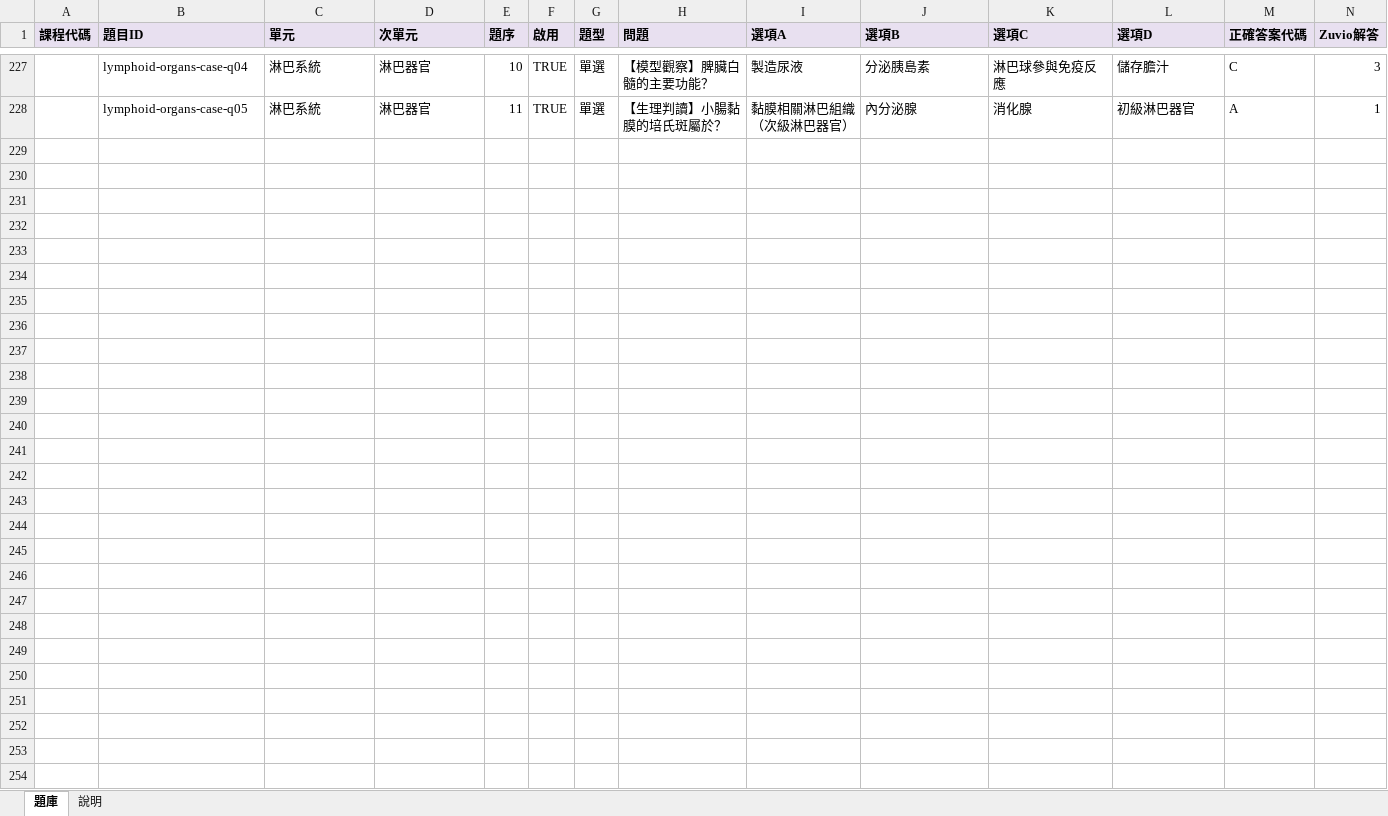
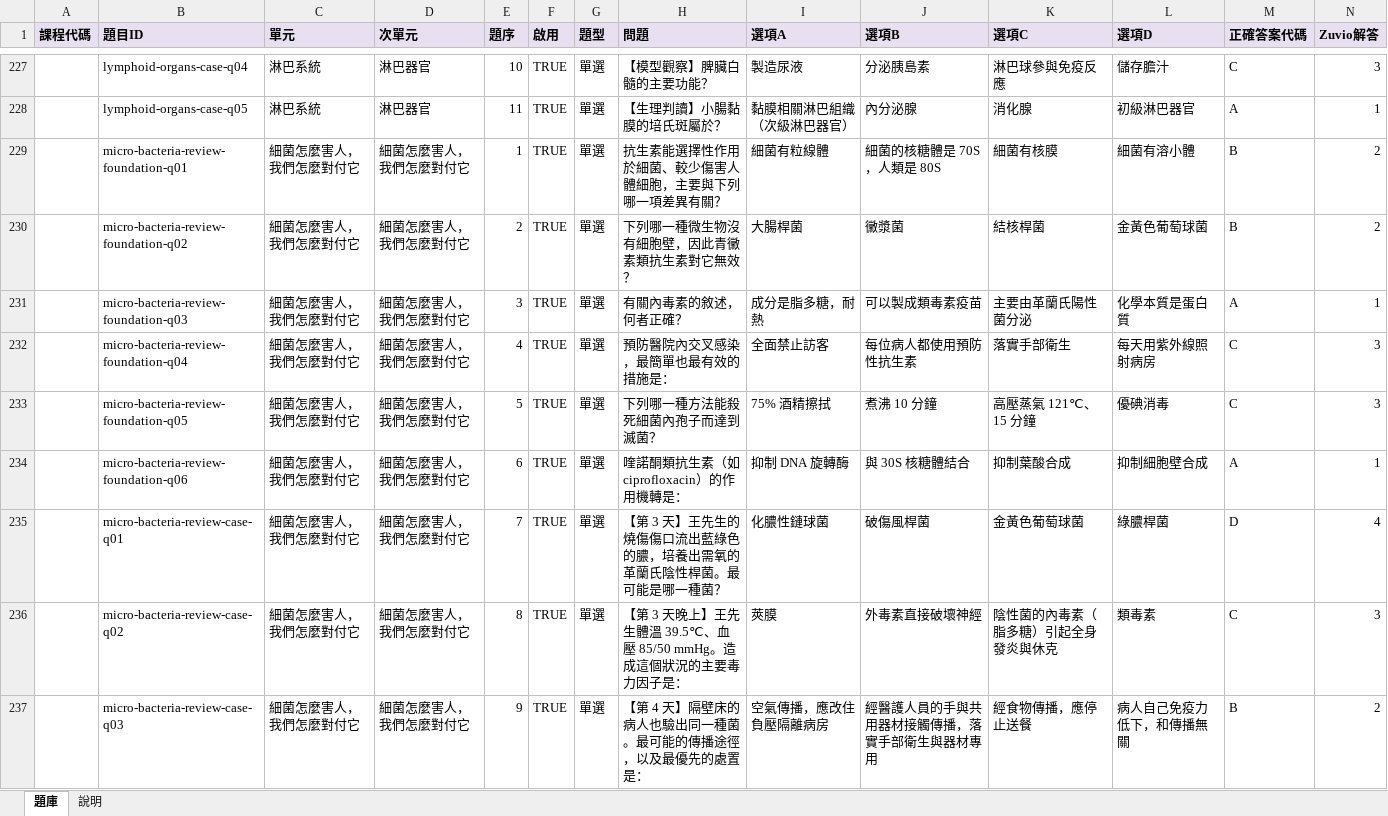
Before and after one commit to albertchang1008-alt/115-1-AP2, an Excel workbook: html/資訊圖表題庫_上傳用.xlsx, sheet 題庫, drawn as a sheet; only a part is shown, gaps mark what is left out; values as stored, in another font and other column widths than the file's, no borders; rows hold the shown columns only; the diff covers the shown part only; the diff names each change by its address in the sheet, - before the commit and + after, or states it on an @@ line.

```diff
--- a/html/資訊圖表題庫_上傳用.xlsx (sheet 題庫)
+++ b/html/資訊圖表題庫_上傳用.xlsx (sheet 題庫)
+row 229:  | micro-bacteria-review-foundation-q01 | 細菌怎麼害人，我們怎麼對付它 | 細菌怎麼害人，我們怎麼對付它 | 1 | TRUE | 單選 | 抗生素能選擇性作用於細菌、較少傷害人體細胞，主要與下列哪一項差異有關？ | 細菌有粒線體 | 細菌的核糖體是 70S，人類是 80S | 細菌有核膜 | 細菌有溶小體 | B | 2
+row 230:  | micro-bacteria-review-foundation-q02 | 細菌怎麼害人，我們怎麼對付它 | 細菌怎麼害人，我們怎麼對付它 | 2 | TRUE | 單選 | 下列哪一種微生物沒有細胞壁，因此青黴素類抗生素對它無效？ | 大腸桿菌 | 黴漿菌 | 結核桿菌 | 金黃色葡萄球菌 | B | 2
+row 231:  | micro-bacteria-review-foundation-q03 | 細菌怎麼害人，我們怎麼對付它 | 細菌怎麼害人，我們怎麼對付它 | 3 | TRUE | 單選 | 有關內毒素的敘述，何者正確？ | 成分是脂多糖，耐熱 | 可以製成類毒素疫苗 | 主要由革蘭氏陽性菌分泌 | 化學本質是蛋白質 | A | 1
+row 232:  | micro-bacteria-review-foundation-q04 | 細菌怎麼害人，我們怎麼對付它 | 細菌怎麼害人，我們怎麼對付它 | 4 | TRUE | 單選 | 預防醫院內交叉感染，最簡單也最有效的措施是： | 全面禁止訪客 | 每位病人都使用預防性抗生素 | 落實手部衛生 | 每天用紫外線照射病房 | C | 3
+row 233:  | micro-bacteria-review-foundation-q05 | 細菌怎麼害人，我們怎麼對付它 | 細菌怎麼害人，我們怎麼對付它 | 5 | TRUE | 單選 | 下列哪一種方法能殺死細菌內孢子而達到滅菌？ | 75% 酒精擦拭 | 煮沸 10 分鐘 | 高壓蒸氣 121℃、15 分鐘 | 優碘消毒 | C | 3
+row 234:  | micro-bacteria-review-foundation-q06 | 細菌怎麼害人，我們怎麼對付它 | 細菌怎麼害人，我們怎麼對付它 | 6 | TRUE | 單選 | 喹諾酮類抗生素（如 ciprofloxacin）的作用機轉是： | 抑制 DNA 旋轉酶 | 與 30S 核糖體結合 | 抑制葉酸合成 | 抑制細胞壁合成 | A | 1
+row 235:  | micro-bacteria-review-case-q01 | 細菌怎麼害人，我們怎麼對付它 | 細菌怎麼害人，我們怎麼對付它 | 7 | TRUE | 單選 | 【第 3 天】王先生的燒傷傷口流出藍綠色的膿，培養出需氧的革蘭氏陰性桿菌。最可能是哪一種菌？ | 化膿性鏈球菌 | 破傷風桿菌 | 金黃色葡萄球菌 | 綠膿桿菌 | D | 4
+row 236:  | micro-bacteria-review-case-q02 | 細菌怎麼害人，我們怎麼對付它 | 細菌怎麼害人，我們怎麼對付它 | 8 | TRUE | 單選 | 【第 3 天晚上】王先生體溫 39.5℃、血壓 85/50 mmHg。造成這個狀況的主要毒力因子是： | 莢膜 | 外毒素直接破壞神經 | 陰性菌的內毒素（脂多糖）引起全身發炎與休克 | 類毒素 | C | 3
+row 237:  | micro-bacteria-review-case-q03 | 細菌怎麼害人，我們怎麼對付它 | 細菌怎麼害人，我們怎麼對付它 | 9 | TRUE | 單選 | 【第 4 天】隔壁床的病人也驗出同一種菌。最可能的傳播途徑，以及最優先的處置是： | 空氣傳播，應改住負壓隔離病房 | 經醫護人員的手與共用器材接觸傳播，落實手部衛生與器材專用 | 經食物傳播，應停止送餐 | 病人自己免疫力低下，和傳播無關 | B | 2
```
Also changed, not shown: 13 added rows elsewhere in this sheet, sheet 說明, 57 other files.
